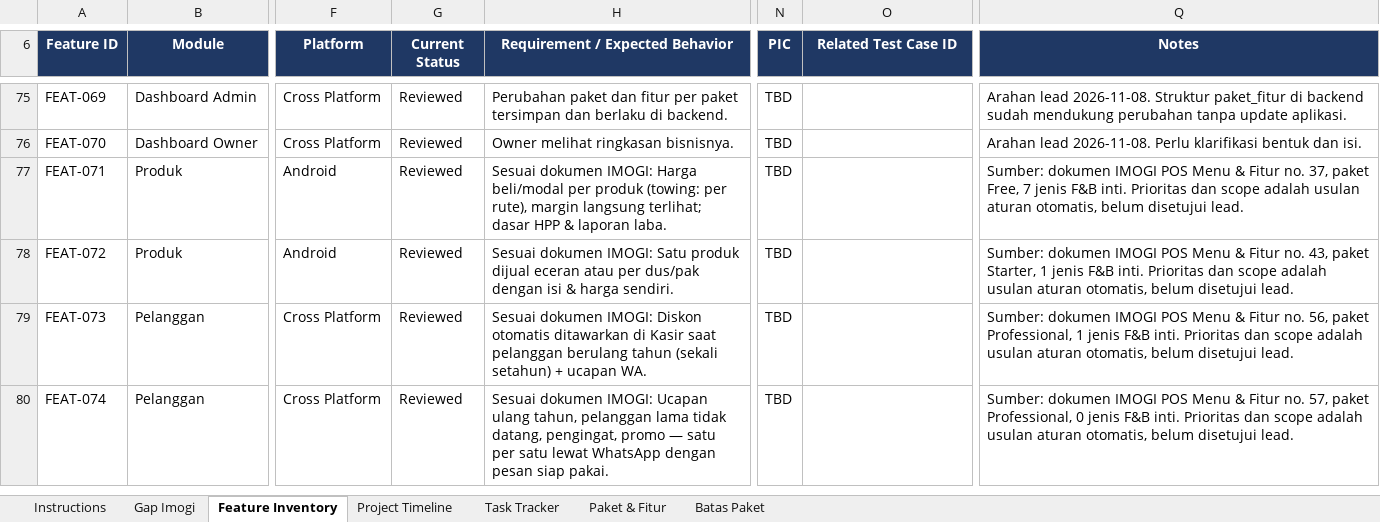
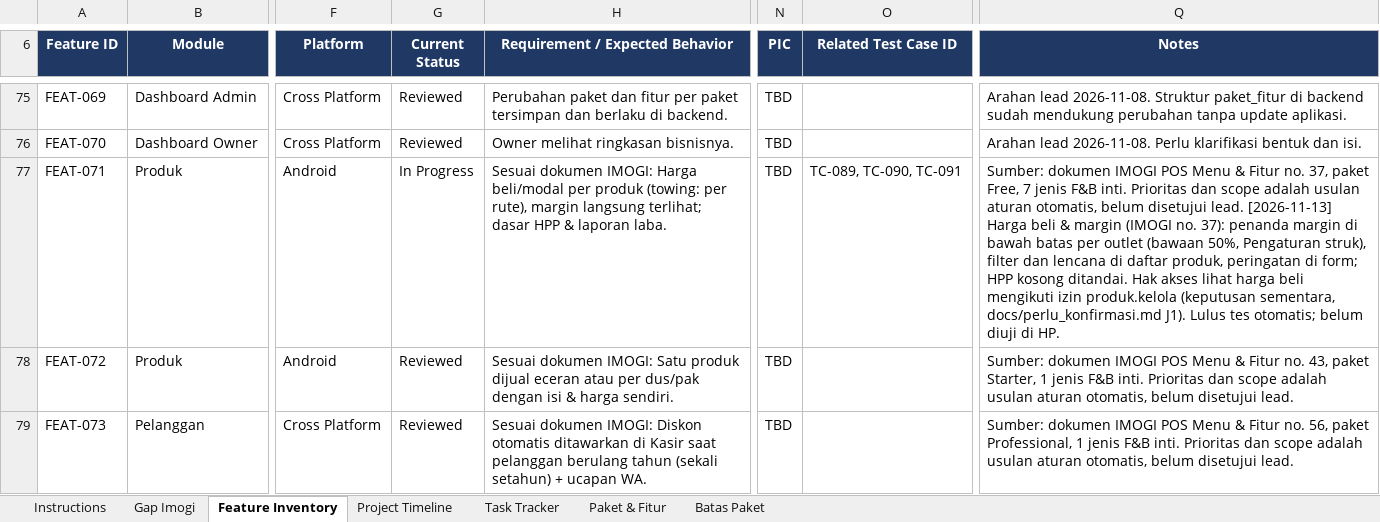
Before and after one commit to imogideveloper/Flutter-Mobile-POS, an Excel workbook: docs/dokumentasi-qa/POS Project Tracker.xlsx, sheet Feature Inventory, drawn as a sheet; only a part is shown, gaps mark what is left out; the shorter side is filled out with more unchanged rows; values as stored, in another font and other column widths than the file's, no borders; conditional formats and table styles not drawn; the diff names each change by its address in the sheet, - before the commit and + after, or states it on an @@ line.

```diff
--- a/docs/dokumentasi-qa/POS Project Tracker.xlsx (sheet Feature Inventory)
+++ b/docs/dokumentasi-qa/POS Project Tracker.xlsx (sheet Feature Inventory)
-G77 (Current Status): Reviewed
+G77 (Current Status): In Progress
-O77 (Related Test Case ID): (empty)
+O77 (Related Test Case ID): TC-089, TC-090, TC-091
-Q77 (Notes): …disetujui lead.
+Q77 (Notes): …disetujui lead. [2026-11-13] Harga beli & margin (IMOGI no. 37): penanda margin di bawah batas per outlet (bawaan 50%, Pengaturan struk), filter dan lencana di daftar produk, peringatan di form; HPP kosong ditandai. Hak akses lihat harga beli mengikuti izin produk.kelola (keputusan sementara, docs/perlu_konfirmasi.md J1). Lulus tes otomatis; belum diuji di HP.
```
Also changed, not shown: sheet Gap Imogi, docs/dokumentasi-qa/POS QA & Testing.xlsx, docs/dokumentasi-qa/POS UAT & Release.xlsx, 19 other files.
